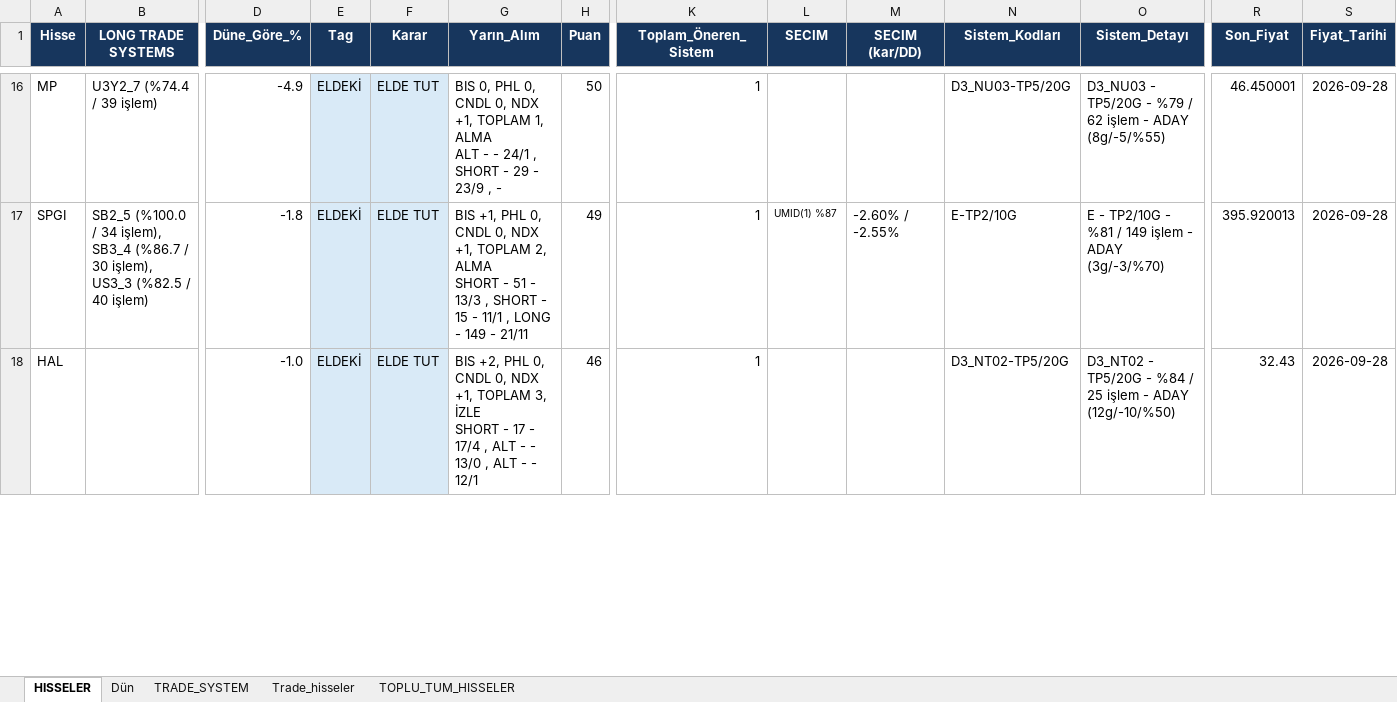
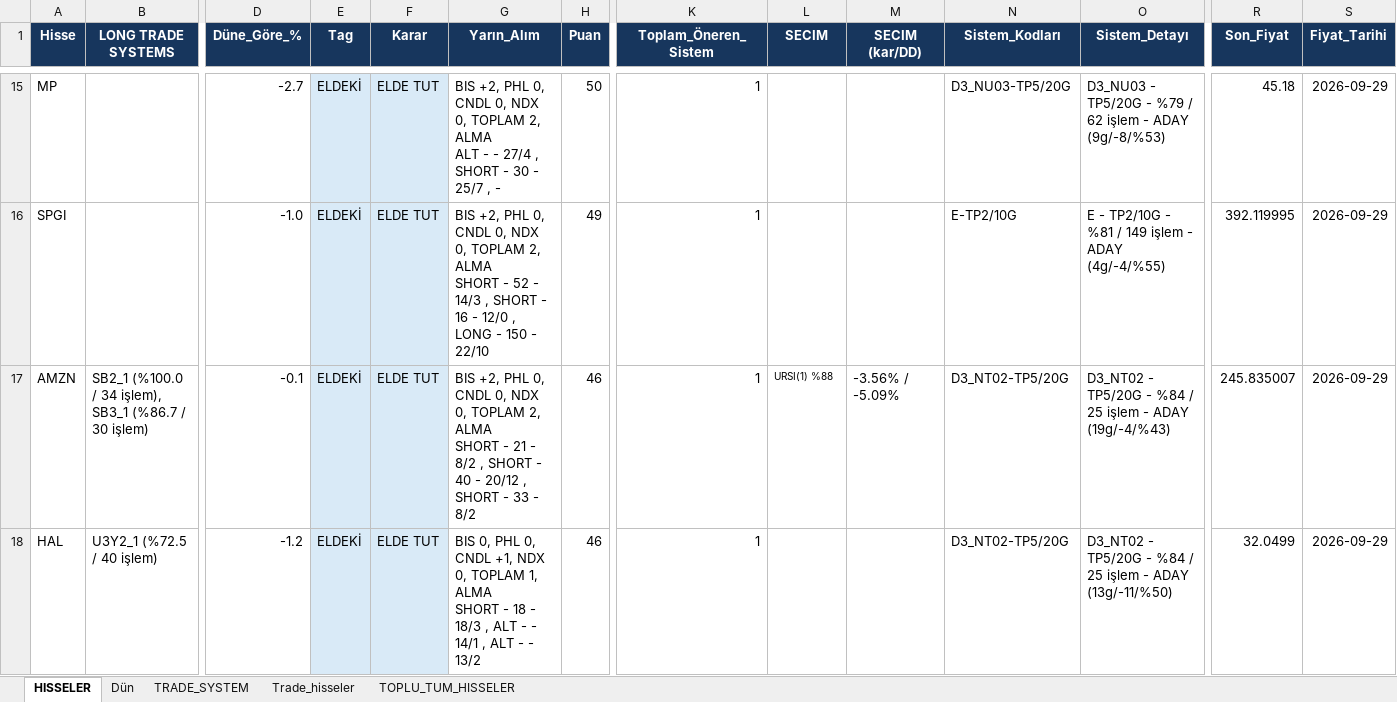
Before and after one commit to serkanche/portfoy, an Excel workbook: TSBT_usa.xlsx, sheet HISSELER, drawn as a sheet; only a part is shown, gaps mark what is left out; values as stored, in another font and other column widths than the file's, no borders; addresses are those after the commit; rows hold the shown columns only; ↵ is a line break in a cell; the diff covers the shown part only; the diff names each change by its address in the sheet, - before the commit and + after, or states it on an @@ line.

```diff
--- a/TSBT_usa.xlsx (sheet HISSELER)
+++ b/TSBT_usa.xlsx (sheet HISSELER)
-B15 (LONG TRADE SYSTEMS): U3Y2_7 (%74.4 / 39 işlem)
+B15 (LONG TRADE SYSTEMS): (empty)
-D15 (Düne_Göre_%): -4.9
+D15 (Düne_Göre_%): -2.7
-G15 (Yarın_Alım): BIS 0, PHL 0, CNDL 0, NDX +1, TOPLAM 1, ALMA ↵ ALT - - 24/1 , SHORT - 29 - 23/9 , -
+G15 (Yarın_Alım): BIS +2, PHL 0, CNDL 0, NDX 0, TOPLAM 2, ALMA ↵ ALT - - 27/4 , SHORT - 30 - 25/7 , -
-O15 (Sistem_Detayı): …- ADAY (8g/-5/%55)
+O15 (Sistem_Detayı): …- ADAY (9g/-8/%53)
-R15 (Son_Fiyat): 46.450001
+R15 (Son_Fiyat): 45.18
-S15:S16 (Fiyat_Tarihi): 2026-09-28
+S15:S16 (Fiyat_Tarihi): 2026-09-29
-B16 (LONG TRADE SYSTEMS): SB2_5 (%100.0 / 34 işlem), SB3_4 (%86.7 / 30 işlem), US3_3 (%82.5 / 40 işlem)
+B16 (LONG TRADE SYSTEMS): (empty)
-D16 (Düne_Göre_%): -1.8
+D16 (Düne_Göre_%): -1.0
-G16 (Yarın_Alım): BIS +1, PHL 0, CNDL 0, NDX +1, TOPLAM 2, ALMA ↵ SHORT - 51 - 13/3 , SHORT - 15 - 11/1 , LONG - 149 - 21/11
+G16 (Yarın_Alım): BIS +2, PHL 0, CNDL 0, NDX 0, TOPLAM 2, ALMA ↵ SHORT - 52 - 14/3 , SHORT - 16 - 12/0 , LONG - 150 - 22/10
-L16 (SECIM): UMID(1) %87
+L16 (SECIM): (empty)
-M16 (SECIM (kar/DD)): -2.60% / -2.55%
+M16 (SECIM (kar/DD)): (empty)
-O16 (Sistem_Detayı): …- ADAY (3g/-3/%70)
+O16 (Sistem_Detayı): …- ADAY (4g/-4/%55)
-R16 (Son_Fiyat): 395.920013
+R16 (Son_Fiyat): 392.119995
+row 17: AMZN | SB2_1 (%100.0 / 34 işlem), SB3_1 (%86.7 / 30 işlem) | -0.1 | ELDEKİ | ELDE TUT | BIS +2, PHL 0, CNDL 0, NDX 0, TOPLAM 2, ALMA ↵ SHORT - 21 - 8/2 , SHORT - 40 - 20/12 , SHORT - 33 - 8/2 | 46 | 1 | URSI(1) %88 | -3.56% / -5.09% | D3_NT02-TP5/20G | D3_NT02 - TP5/20G - %84 / 25 işlem - ADAY (19g/-4/%43) | 245.835007 | 2026-09-29
-B18 (LONG TRADE SYSTEMS): (empty)
+B18 (LONG TRADE SYSTEMS): U3Y2_1 (%72.5 / 40 işlem)
-D18 (Düne_Göre_%): -1.0
+D18 (Düne_Göre_%): -1.2
-G18 (Yarın_Alım): BIS +2, PHL 0, CNDL 0, NDX +1, TOPLAM 3, İZLE ↵ SHORT - 17 - 17/4 , ALT - - 13/0 , ALT - - 12/1
+G18 (Yarın_Alım): BIS 0, PHL 0, CNDL +1, NDX 0, TOPLAM 1, ALMA ↵ SHORT - 18 - 18/3 , ALT - - 14/1 , ALT - - 13/2
-O18 (Sistem_Detayı): …- ADAY (12g/-10/%50)
+O18 (Sistem_Detayı): …- ADAY (13g/-11/%50)
-R18 (Son_Fiyat): 32.43
+R18 (Son_Fiyat): 32.0499
-S18 (Fiyat_Tarihi): 2026-09-28
+S18 (Fiyat_Tarihi): 2026-09-29
```
Also changed, not shown: 9 added rows, 11 removed rows, 65 edited cells and cell formats elsewhere in this sheet, sheet TOPLU_TUM_HISSELER, sheet Trade_hisseler, sheet TRADE_SYSTEM.
